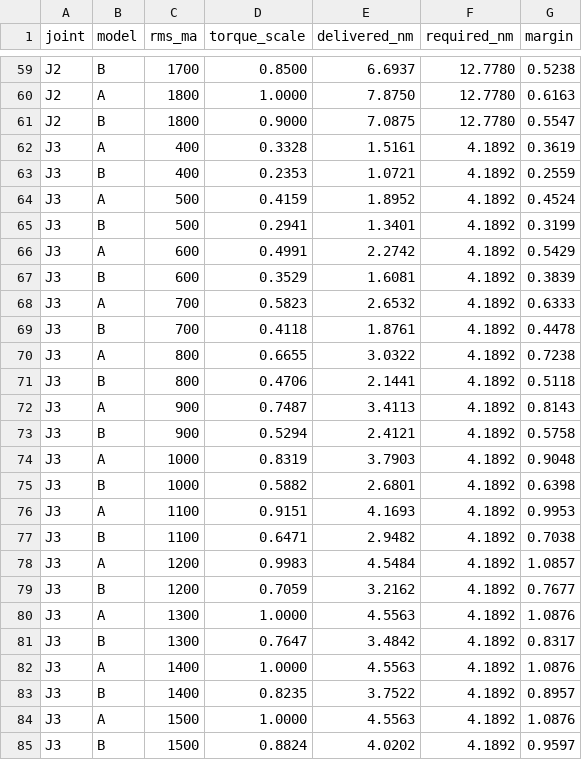
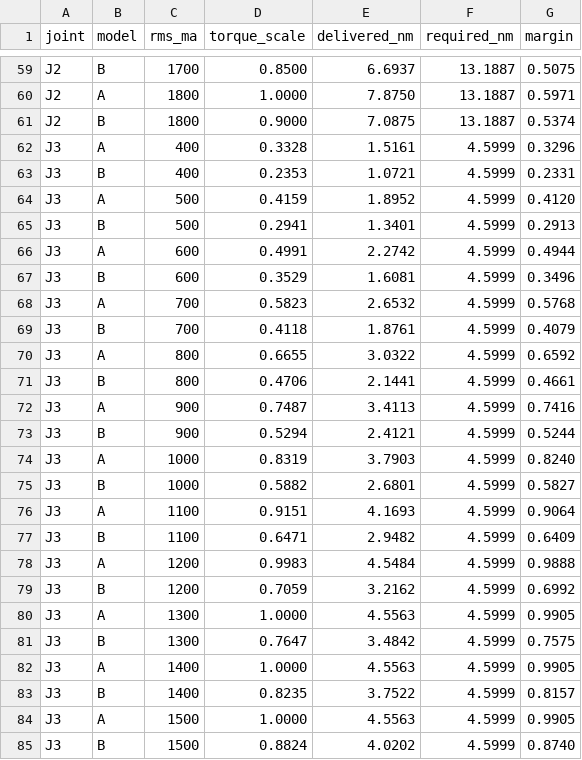
Before and after one commit to kutilz/robotic-arm, a CSV file: benchmarks/data/current_derating.csv, drawn as a sheet; only a part is shown, gaps mark what is left out; the diff covers the shown part only; the diff names each change by its address in the sheet, - before the commit and + after, or states it on an @@ line.

```diff
--- a/benchmarks/data/current_derating.csv
+++ b/benchmarks/data/current_derating.csv
-F59:F61 (required_nm): 12.7780
+F59:F61 (required_nm): 13.1887
-G59 (margin): 0.5238
+G59 (margin): 0.5075
-G60 (margin): 0.6163
+G60 (margin): 0.5971
-G61 (margin): 0.5547
+G61 (margin): 0.5374
-F62:F85 (required_nm): 4.1892
+F62:F85 (required_nm): 4.5999
-G62 (margin): 0.3619
+G62 (margin): 0.3296
-G63 (margin): 0.2559
+G63 (margin): 0.2331
-G64 (margin): 0.4524
+G64 (margin): 0.4120
-G65 (margin): 0.3199
+G65 (margin): 0.2913
-G66 (margin): 0.5429
+G66 (margin): 0.4944
-G67 (margin): 0.3839
+G67 (margin): 0.3496
-G68 (margin): 0.6333
+G68 (margin): 0.5768
-G69 (margin): 0.4478
+G69 (margin): 0.4079
-G70 (margin): 0.7238
+G70 (margin): 0.6592
-G71 (margin): 0.5118
+G71 (margin): 0.4661
-G72 (margin): 0.8143
+G72 (margin): 0.7416
-G73 (margin): 0.5758
+G73 (margin): 0.5244
-G74 (margin): 0.9048
+G74 (margin): 0.8240
-G75 (margin): 0.6398
+G75 (margin): 0.5827
-G76 (margin): 0.9953
+G76 (margin): 0.9064
-G77 (margin): 0.7038
+G77 (margin): 0.6409
-G78 (margin): 1.0857
+G78 (margin): 0.9888
-G79 (margin): 0.7677
+G79 (margin): 0.6992
-G80 (margin): 1.0876
+G80 (margin): 0.9905
-G81 (margin): 0.8317
+G81 (margin): 0.7575
-G82 (margin): 1.0876
+G82 (margin): 0.9905
-G83 (margin): 0.8957
+G83 (margin): 0.8157
-G84 (margin): 1.0876
+G84 (margin): 0.9905
-G85 (margin): 0.9597
+G85 (margin): 0.8740
```
Also changed, not shown: 66 edited cells elsewhere in this file, benchmarks/data/payload_map.csv, 7 other files.
